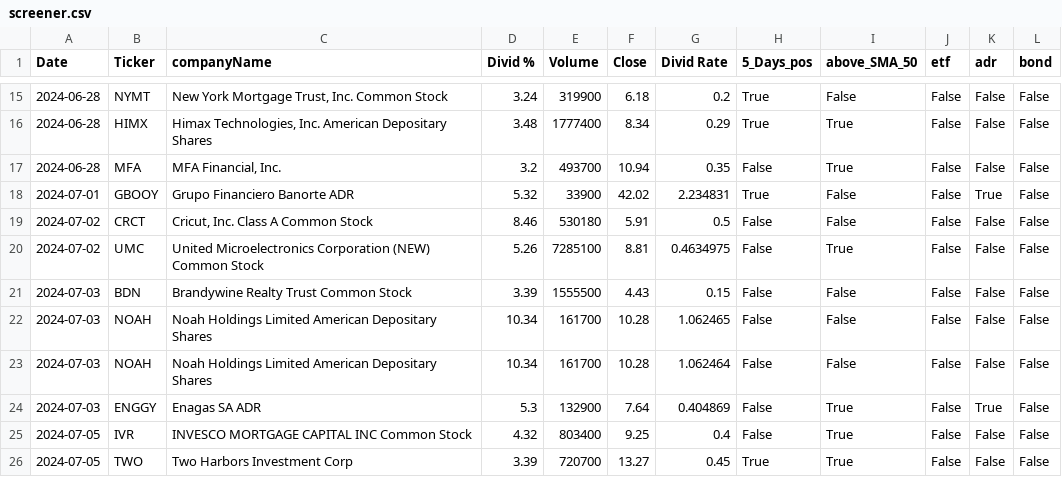
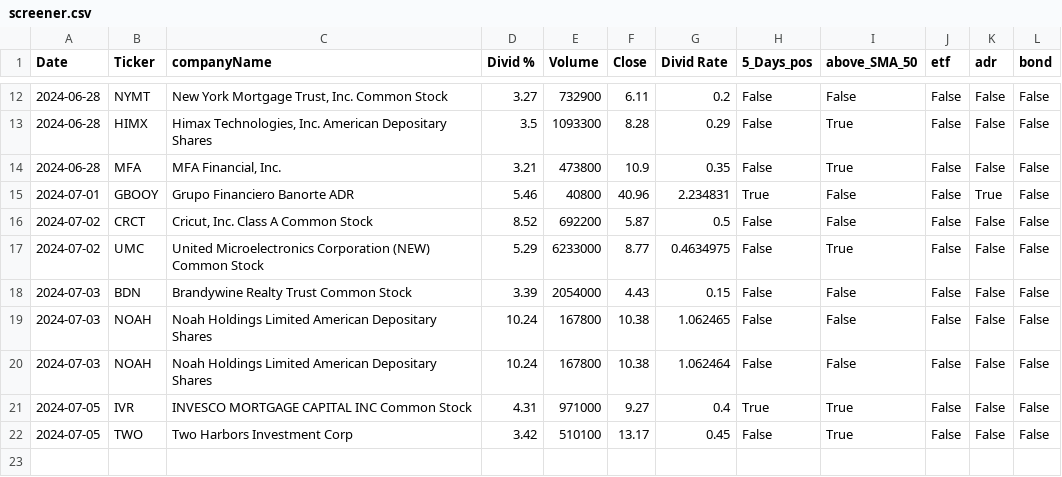
Before and after one commit to fxhuhn/dividend-shorter, a CSV file: screener.csv, drawn as a sheet; only a part is shown, gaps mark what is left out; the diff covers the shown part only.

```diff
--- a/screener.csv
+++ b/screener.csv
@@ -15,12 +12,11 @@ Date,Ticker,companyName,Divid %,Volume,Close,Divid Rate,5_Days_pos,above_SMA_50,
-2024-06-28,NYMT,"New York Mortgage Trust, Inc. Common Stock",3.24,319900,6.18,0.2,True,False,False,False,False
-2024-06-28,HIMX,"Himax Technologies, Inc. American Depositary Shares",3.48,1777400,8.34,0.29,True,True,False,False,False
-2024-06-28,MFA,"MFA Financial, Inc.",3.2,493700,10.94,0.35,False,True,False,False,False
-2024-07-01,GBOOY,Grupo Financiero Banorte ADR,5.32,33900,42.02,2.234831,True,False,False,True,False
-2024-07-02,CRCT,"Cricut, Inc. Class A Common Stock",8.46,530180,5.91,0.5,False,False,False,False,False
-2024-07-02,UMC,United Microelectronics Corporation (NEW) Common Stock,5.26,7285100,8.81,0.4634975,False,True,False,False,False
-2024-07-03,BDN,Brandywine Realty Trust Common Stock,3.39,1555500,4.43,0.15,False,False,False,False,False
-2024-07-03,NOAH,Noah Holdings Limited American Depositary Shares,10.34,161700,10.28,1.062465,False,False,False,False,False
-2024-07-03,NOAH,Noah Holdings Limited American Depositary Shares,10.34,161700,10.28,1.062464,False,False,False,False,False
-2024-07-03,ENGGY,Enagas SA ADR,5.3,132900,7.64,0.404869,False,True,False,True,False
-2024-07-05,IVR,INVESCO MORTGAGE CAPITAL INC Common Stock,4.32,803400,9.25,0.4,False,True,False,False,False
-2024-07-05,TWO,Two Harbors Investment Corp,3.39,720700,13.27,0.45,True,True,False,False,False
+2024-06-28,NYMT,"New York Mortgage Trust, Inc. Common Stock",3.27,732900,6.11,0.2,False,False,False,False,False
+2024-06-28,HIMX,"Himax Technologies, Inc. American Depositary Shares",3.5,1093300,8.28,0.29,False,True,False,False,False
+2024-06-28,MFA,"MFA Financial, Inc.",3.21,473800,10.9,0.35,False,True,False,False,False
+2024-07-01,GBOOY,Grupo Financiero Banorte ADR,5.46,40800,40.96,2.234831,True,False,False,True,False
+2024-07-02,CRCT,"Cricut, Inc. Class A Common Stock",8.52,692200,5.87,0.5,False,False,False,False,False
+2024-07-02,UMC,United Microelectronics Corporation (NEW) Common Stock,5.29,6233000,8.77,0.4634975,False,True,False,False,False
+2024-07-03,BDN,Brandywine Realty Trust Common Stock,3.39,2054000,4.43,0.15,False,False,False,False,False
+2024-07-03,NOAH,Noah Holdings Limited American Depositary Shares,10.24,167800,10.38,1.062465,False,False,False,False,False
+2024-07-03,NOAH,Noah Holdings Limited American Depositary Shares,10.24,167800,10.38,1.062464,False,False,False,False,False
+2024-07-05,IVR,INVESCO MORTGAGE CAPITAL INC Common Stock,4.31,971000,9.27,0.4,True,True,False,False,False
+2024-07-05,TWO,Two Harbors Investment Corp,3.42,510100,13.17,0.45,False,True,False,False,False
```
Also changed, not shown: 2 added rows, 5 removed rows and 25 edited cells elsewhere in this file.
